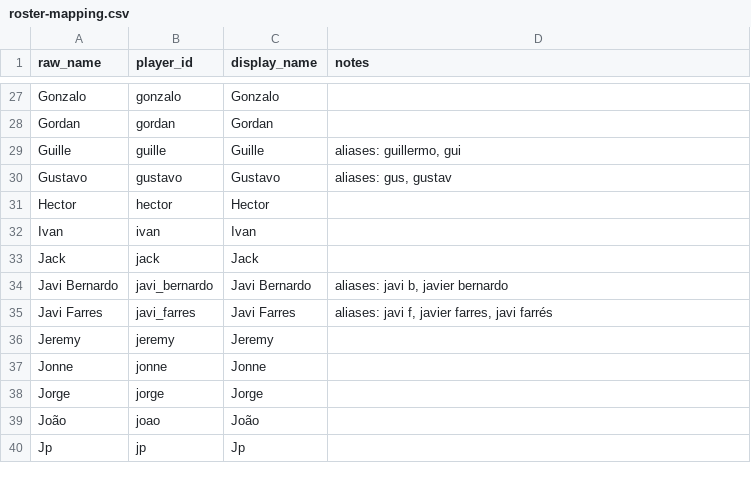
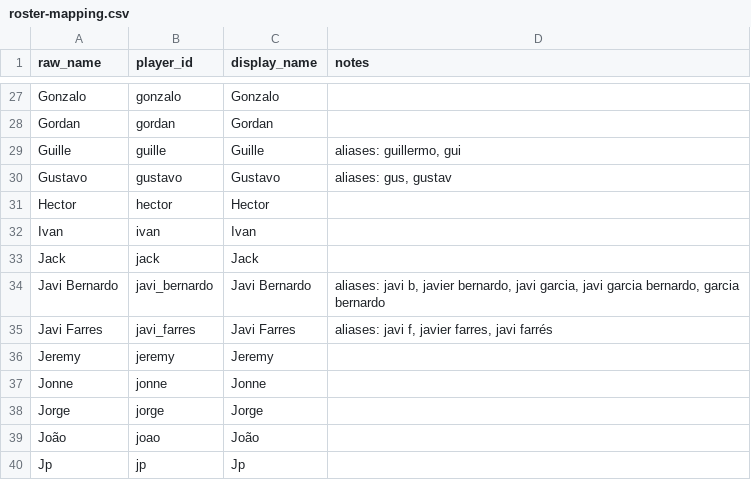
Before and after one commit to ccaannozturk/elderlysupport, a CSV file: data/roster-mapping.csv, drawn as a sheet; only a part is shown, gaps mark what is left out.

Commit message:
Interactive fixture disambiguation, debutant onboarding, and wildcard rookie roasts
- Map Javi Garcia / Javi Garcia Bernardo to Javi Bernardo in roster-mapping and parseLineup.
- Add interactive disambiguation dropdowns and manual search modal for fixture squads.
- Add single and bulk '+ Accept as New Player' debutant onboarding buttons with 1200 starting Elo.
- Permanently batch-write new debutants to players_v2 upon publishing fixtures.
- Add Angle 7 (wildcard_rookie) to Cloud Functions and Roast Studio UI for 0-cap debutant roasts.

```diff
--- a/data/roster-mapping.csv
+++ b/data/roster-mapping.csv
@@ -33,3 +33,3 @@ Ivan,ivan,Ivan,
 Jack,jack,Jack,
-Javi Bernardo,javi_bernardo,Javi Bernardo,"aliases: javi b, javier bernardo"
+Javi Bernardo,javi_bernardo,Javi Bernardo,"aliases: javi b, javier bernardo, javi garcia, javi garcia bernardo, garcia bernardo"
 Javi Farres,javi_farres,Javi Farres,"aliases: javi f, javier farres, javi farrés"
```
Also changed, not shown: 2 other files.
